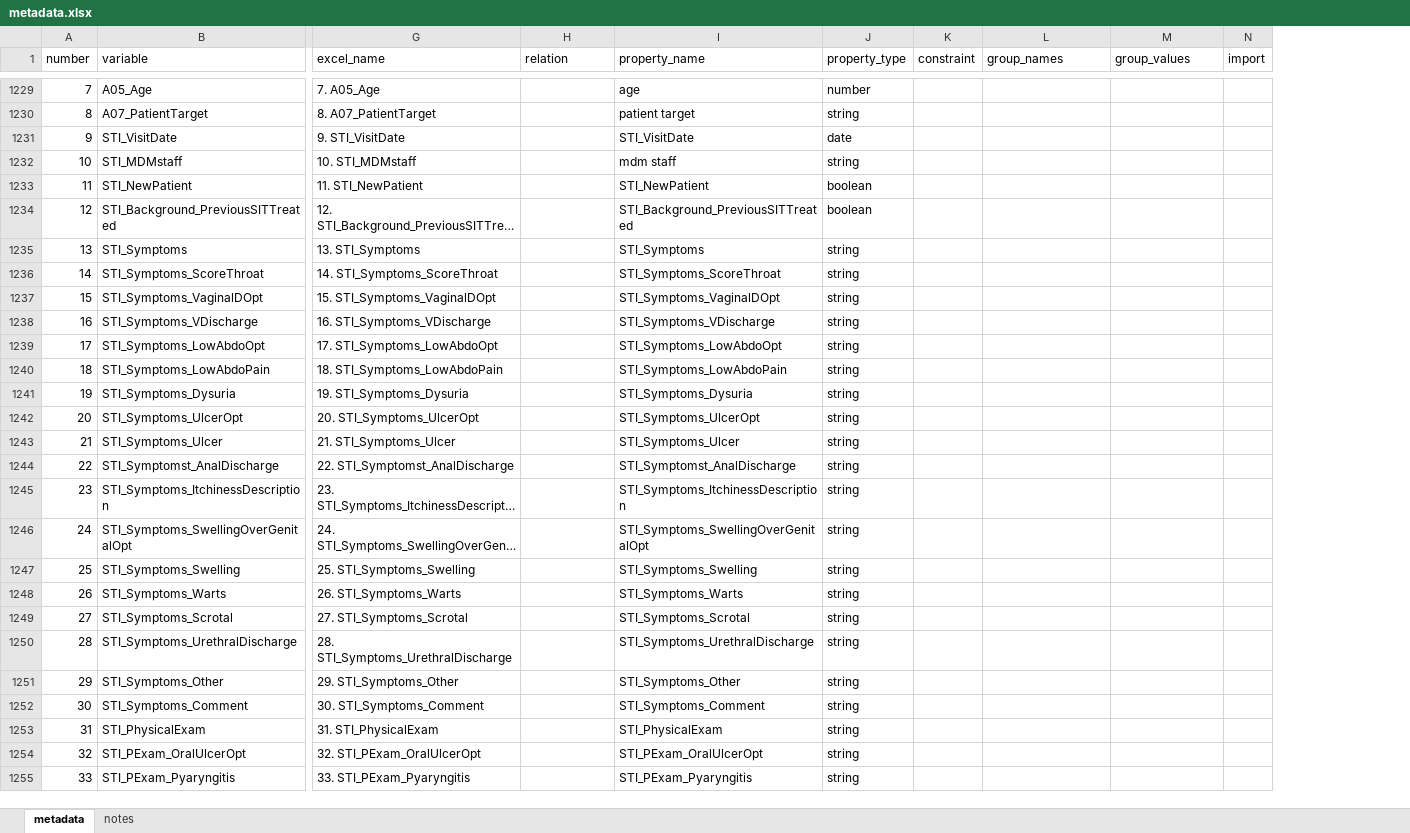
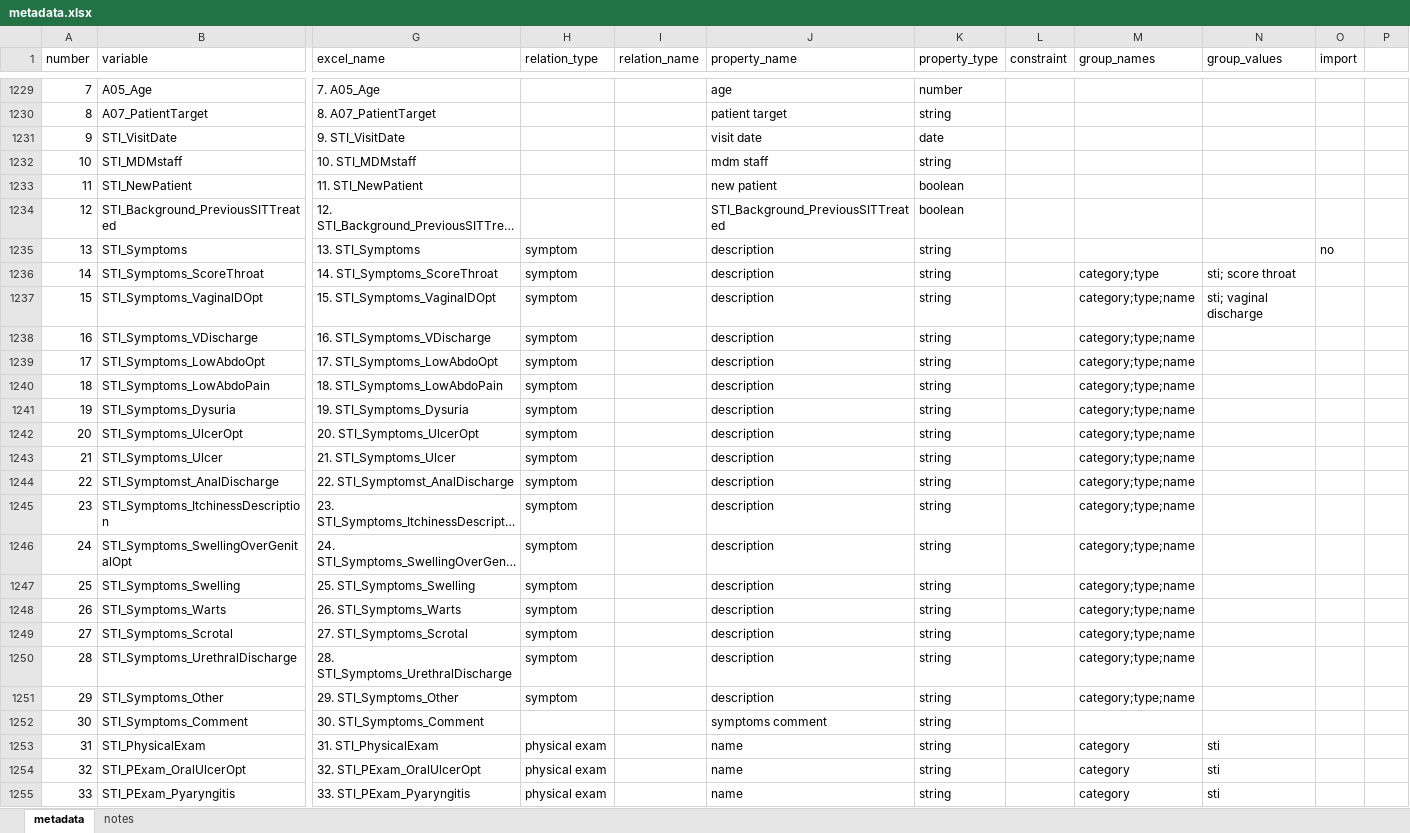
Before and after one commit to platyplus/cerberus, an Excel workbook: importer/metadata.xlsx, sheet metadata, drawn as a sheet; only a part is shown, gaps mark what is left out; long unchanged cells end in …; values as stored, in another font and other column widths than the file's, no cell formats; addresses are those after the commit; the diff covers the shown part only; the diff names each change by its address in the sheet, - before the commit and + after, or states it on an @@ line.

Commit message:
relation type and name, plus metadata changes

```diff
--- a/importer/metadata.xlsx (sheet metadata)
+++ b/importer/metadata.xlsx (sheet metadata)
+column I (relation_name), empty
+column P, empty
-H1: relation
+H1: relation_type
-J1231 (property_name): STI_VisitDate
+J1231 (property_name): visit date
-J1233 (property_name): STI_NewPatient
+J1233 (property_name): new patient
-H1235:H1251 (relation_type): (empty)
+H1235:H1251 (relation_type): symptom
-J1235 (property_name): STI_Symptoms
+J1235 (property_name): description
-O1235 (import): (empty)
+O1235 (import): no
-J1236 (property_name): STI_Symptoms_ScoreThroat
+J1236 (property_name): description
-M1236 (group_names): (empty)
+M1236 (group_names): category;type
-N1236 (group_values): (empty)
+N1236 (group_values): sti; score throat
-J1237 (property_name): STI_Symptoms_VaginalDOpt
+J1237 (property_name): description
-M1237:M1251 (group_names): (empty)
+M1237:M1251 (group_names): category;type;name
-N1237 (group_values): (empty)
+N1237 (group_values): sti; vaginal discharge
-J1238 (property_name): STI_Symptoms_VDischarge
+J1238 (property_name): description
-J1239 (property_name): STI_Symptoms_LowAbdoOpt
+J1239 (property_name): description
-J1240 (property_name): STI_Symptoms_LowAbdoPain
+J1240 (property_name): description
-J1241 (property_name): STI_Symptoms_Dysuria
+J1241 (property_name): description
-J1242 (property_name): STI_Symptoms_UlcerOpt
+J1242 (property_name): description
-J1243 (property_name): STI_Symptoms_Ulcer
+J1243 (property_name): description
-J1244 (property_name): STI_Symptomst_AnalDischarge
+J1244 (property_name): description
-J1245 (property_name): STI_Symptoms_ItchinessDescription
+J1245 (property_name): description
-J1246 (property_name): STI_Symptoms_SwellingOverGenitalOpt
+J1246 (property_name): description
-J1247 (property_name): STI_Symptoms_Swelling
+J1247 (property_name): description
-J1248 (property_name): STI_Symptoms_Warts
+J1248 (property_name): description
-J1249 (property_name): STI_Symptoms_Scrotal
+J1249 (property_name): description
-J1250 (property_name): STI_Symptoms_UrethralDischarge
+J1250 (property_name): description
-J1251 (property_name): STI_Symptoms_Other
+J1251 (property_name): description
-J1252 (property_name): STI_Symptoms_Comment
+J1252 (property_name): symptoms comment
-H1253:H1255 (relation_type): (empty)
+H1253:H1255 (relation_type): physical exam
-J1253 (property_name): STI_PhysicalExam
+J1253 (property_name): name
-M1253:M1255 (group_names): (empty)
+M1253:M1255 (group_names): category
-N1253:N1255 (group_values): (empty)
+N1253:N1255 (group_values): sti
-J1254 (property_name): STI_PExam_OralUlcerOpt
+J1254 (property_name): name
-J1255 (property_name): STI_PExam_Pyaryngitis
+J1255 (property_name): name
```
Also changed, not shown: 1039 edited cells elsewhere in this sheet, sheet notes, cell formats, 26 other files.
